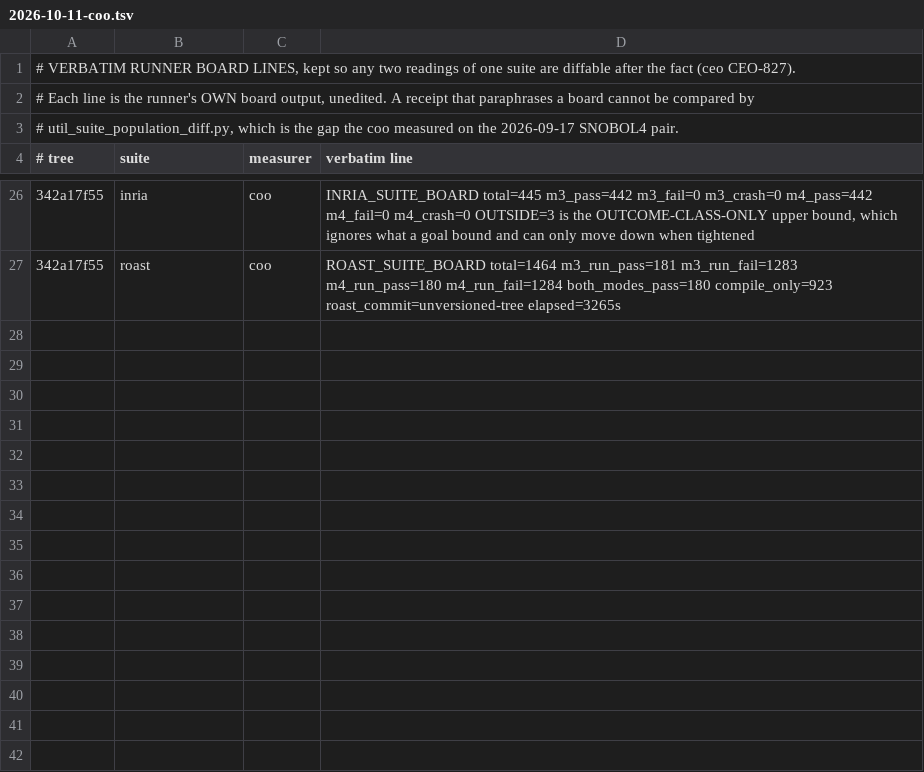
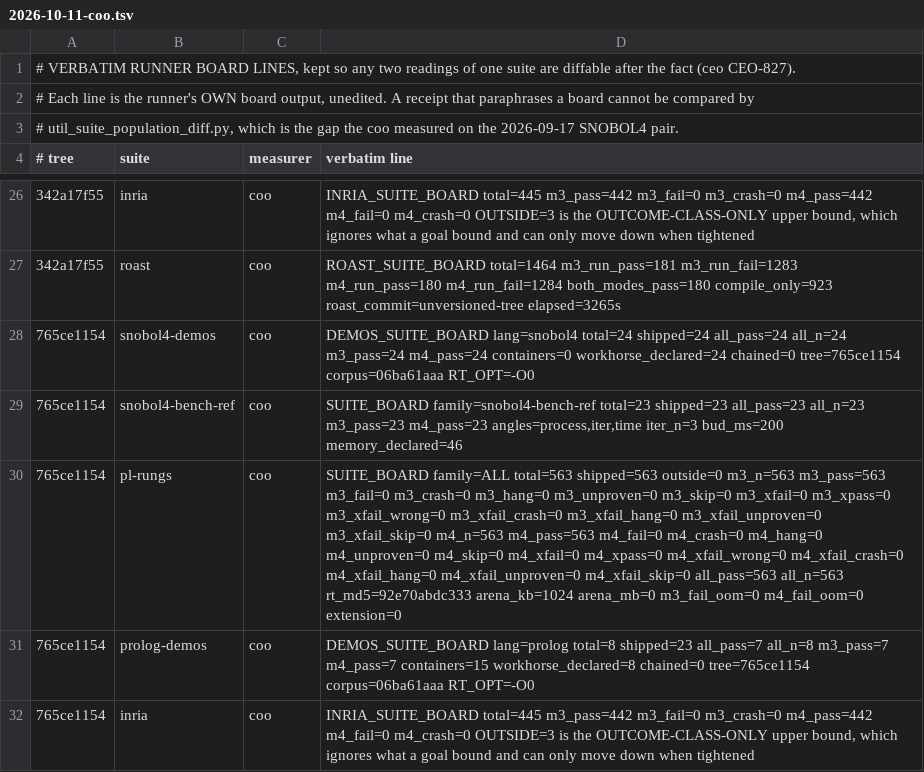
Before and after one commit to snobol4ever/.github, a TSV file: board-lines/2026-10-11-coo.tsv, drawn as a sheet; only a part is shown, gaps mark what is left out.

Commit message:
coo COO-321: SNOBOL4 and Prolog on SCRIP 765ce1154 on Lon's word; the verifier loop on CEO-1671
Lon in-chat to the coo: "Run the SNOBOL4 test suites to update the test-suite banner." / "After SNOBOL4 run do the
Prolog run." / "Do not begin another pass until further notice." -- then, through the ceo, CEO-1671: each seat runs
zero or one test and the coo verifies per feature and cycles everything. SNOBOL4 on 765ce1154: ten of eleven at 100%,
X64T 29/33 (four math programs m4-deferred at the old 256 MB asm budget). Prolog on 765ce1154: ProRungs 563/563,
INRIA 442/442, ProDemo 7/8, SWI 1372/2935, GNU source 18/55, TreallaTests 216/456, Logtalk 3505/3576; ProBench
unwritten (queens_clpfd re-entered by CEO-1666, corpus d156f1e51; next reading 41/42). The SCORE.md rows are the
runners' own writes, read before this commit; board lines verbatim (CEO-827).

```diff
--- a/board-lines/2026-10-11-coo.tsv
+++ b/board-lines/2026-10-11-coo.tsv
@@ -27 +27,6 @@
 342a17f55	roast	coo	ROAST_SUITE_BOARD total=1464 m3_run_pass=181 m3_run_fail=1283 m4_run_pass=180 m4_run_fail=1284 both_modes_pass=180 compile_only=923 roast_commit=unversioned-tree elapsed=3265s
+765ce1154	snobol4-demos	coo	DEMOS_SUITE_BOARD lang=snobol4 total=24 shipped=24 all_pass=24 all_n=24 m3_pass=24 m4_pass=24 containers=0 workhorse_declared=24 chained=0 tree=765ce1154 corpus=06ba61aaa RT_OPT=-O0
+765ce1154	snobol4-bench-ref	coo	SUITE_BOARD family=snobol4-bench-ref total=23 shipped=23 all_pass=23 all_n=23 m3_pass=23 m4_pass=23 angles=process,iter,time iter_n=3 bud_ms=200 memory_declared=46
+765ce1154	pl-rungs	coo	SUITE_BOARD family=ALL total=563 shipped=563 outside=0 m3_n=563 m3_pass=563 m3_fail=0 m3_crash=0 m3_hang=0 m3_unproven=0 m3_skip=0 m3_xfail=0 m3_xpass=0 m3_xfail_wrong=0 m3_xfail_crash=0 m3_xfail_hang=0 m3_xfail_unproven=0 m3_xfail_skip=0 m4_n=563 m4_pass=563 m4_fail=0 m4_crash=0 m4_hang=0 m4_unproven=0 m4_skip=0 m4_xfail=0 m4_xpass=0 m4_xfail_wrong=0 m4_xfail_crash=0 m4_xfail_hang=0 m4_xfail_unproven=0 m4_xfail_skip=0 all_pass=563 all_n=563 rt_md5=92e70abdc333 arena_kb=1024 arena_mb=0 m3_fail_oom=0 m4_fail_oom=0 extension=0
+765ce1154	prolog-demos	coo	DEMOS_SUITE_BOARD lang=prolog total=8 shipped=23 all_pass=7 all_n=8 m3_pass=7 m4_pass=7 containers=15 workhorse_declared=8 chained=0 tree=765ce1154 corpus=06ba61aaa RT_OPT=-O0
+765ce1154	inria	coo	INRIA_SUITE_BOARD total=445 m3_pass=442 m3_fail=0 m3_crash=0 m4_pass=442 m4_fail=0 m4_crash=0 OUTSIDE=3 is the OUTCOME-CLASS-ONLY upper bound, which ignores what a goal bound and can only move down when tightened
```
Also changed, not shown: 2 other files.
